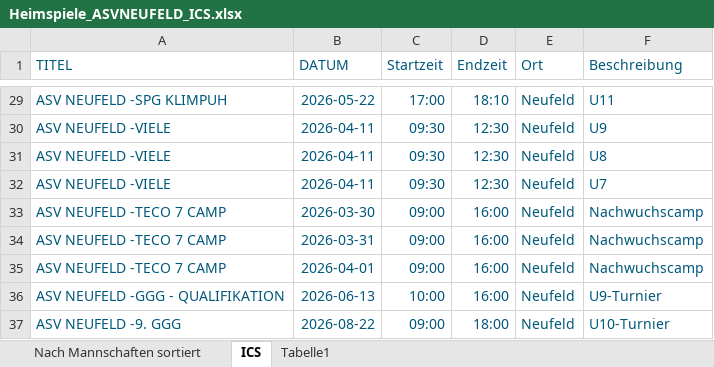
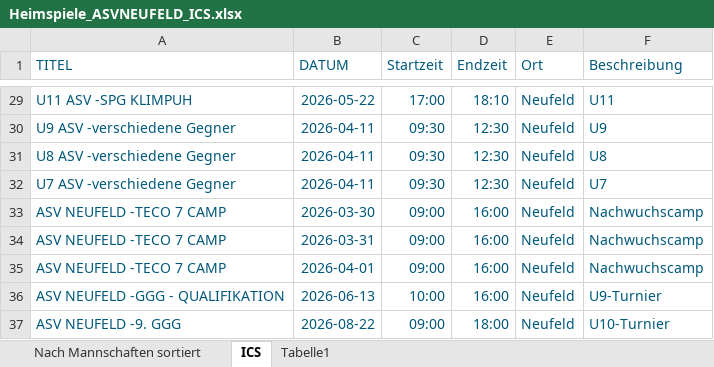
Before and after one commit to dtb-asv/asv-neufeld, an Excel workbook: Heimspiele_ASVNEUFELD_ICS.xlsx, sheet ICS, drawn as a sheet; only a part is shown, gaps mark what is left out; values as stored, in another font and other column widths than the file's, no borders; the diff covers the shown part only; the diff names each change by its address in the sheet, - before the commit and + after, or states it on an @@ line.

```diff
--- a/Heimspiele_ASVNEUFELD_ICS.xlsx (sheet ICS)
+++ b/Heimspiele_ASVNEUFELD_ICS.xlsx (sheet ICS)
-A29 (TITEL): ASV NEUFELD -SPG KLIMPUH
+A29 (TITEL): U11 ASV -SPG KLIMPUH
-A30 (TITEL): ASV NEUFELD -VIELE
+A30 (TITEL): U9 ASV -verschiedene Gegner
-A31 (TITEL): ASV NEUFELD -VIELE
+A31 (TITEL): U8 ASV -verschiedene Gegner
-A32 (TITEL): ASV NEUFELD -VIELE
+A32 (TITEL): U7 ASV -verschiedene Gegner
```
Also changed, not shown: 27 edited cells elsewhere in this sheet, sheet Nach Mannschaften sortiert, 3 other files.
